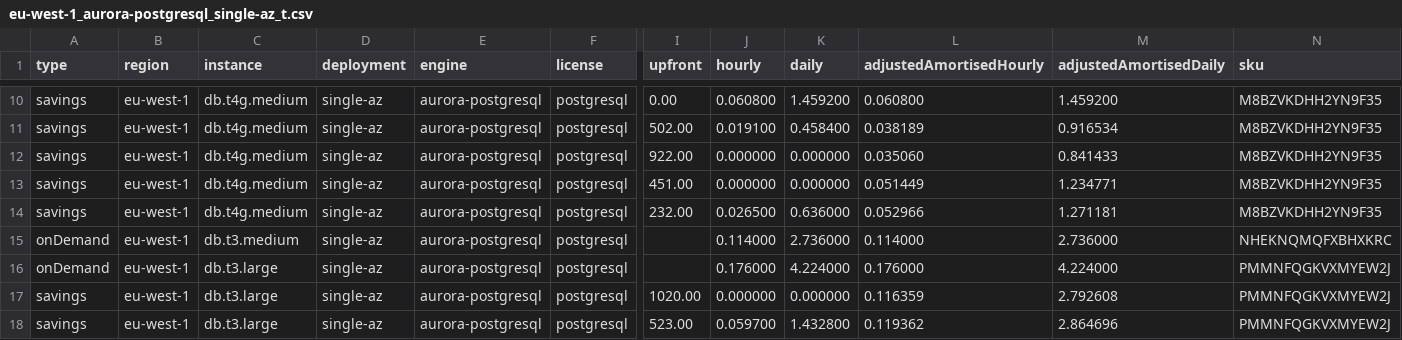
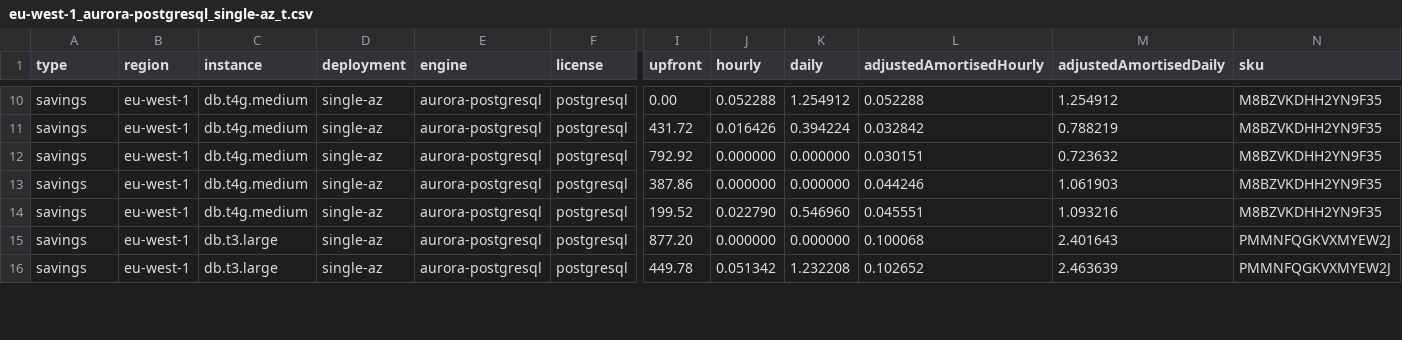
Before and after one commit to szantopeter/open-finops, a CSV file: src/assets/pricing/eu-west-1_aurora-postgresql_single-az_t.csv, drawn as a sheet; only a part is shown, gaps mark what is left out; removed rows and columns are numbered as before the commit, all else as after; rows hold the shown columns only; the diff covers the shown part only; the diff names each change by its address in the sheet, - before the commit and + after, or states it on an @@ line.

```diff
--- a/src/assets/pricing/eu-west-1_aurora-postgresql_single-az_t.csv
+++ b/src/assets/pricing/eu-west-1_aurora-postgresql_single-az_t.csv
-J10 (hourly): 0.060800
+J10 (hourly): 0.052288
-K10 (daily): 1.459200
+K10 (daily): 1.254912
-L10 (adjustedAmortisedHourly): 0.060800
+L10 (adjustedAmortisedHourly): 0.052288
-M10 (adjustedAmortisedDaily): 1.459200
+M10 (adjustedAmortisedDaily): 1.254912
-I11 (upfront): 502.00
+I11 (upfront): 431.72
-J11 (hourly): 0.019100
+J11 (hourly): 0.016426
-K11 (daily): 0.458400
+K11 (daily): 0.394224
-L11 (adjustedAmortisedHourly): 0.038189
+L11 (adjustedAmortisedHourly): 0.032842
-M11 (adjustedAmortisedDaily): 0.916534
+M11 (adjustedAmortisedDaily): 0.788219
-I12 (upfront): 922.00
+I12 (upfront): 792.92
-L12 (adjustedAmortisedHourly): 0.035060
+L12 (adjustedAmortisedHourly): 0.030151
-M12 (adjustedAmortisedDaily): 0.841433
+M12 (adjustedAmortisedDaily): 0.723632
-I13 (upfront): 451.00
+I13 (upfront): 387.86
-L13 (adjustedAmortisedHourly): 0.051449
+L13 (adjustedAmortisedHourly): 0.044246
-M13 (adjustedAmortisedDaily): 1.234771
+M13 (adjustedAmortisedDaily): 1.061903
-I14 (upfront): 232.00
+I14 (upfront): 199.52
-J14 (hourly): 0.026500
+J14 (hourly): 0.022790
-K14 (daily): 0.636000
+K14 (daily): 0.546960
-L14 (adjustedAmortisedHourly): 0.052966
+L14 (adjustedAmortisedHourly): 0.045551
-M14 (adjustedAmortisedDaily): 1.271181
+M14 (adjustedAmortisedDaily): 1.093216
-row 15: onDemand | eu-west-1 | db.t3.medium | single-az | aurora-postgresql | postgresql |  | 0.114000 | 2.736000 | 0.114000 | 2.736000 | NHEKNQMQFXBHXKRC
-row 16: onDemand | eu-west-1 | db.t3.large | single-az | aurora-postgresql | postgresql |  | 0.176000 | 4.224000 | 0.176000 | 4.224000 | PMMNFQGKVXMYEW2J
-I15 (upfront): 1020.00
+I15 (upfront): 877.20
-L15 (adjustedAmortisedHourly): 0.116359
+L15 (adjustedAmortisedHourly): 0.100068
-M15 (adjustedAmortisedDaily): 2.792608
+M15 (adjustedAmortisedDaily): 2.401643
-I16 (upfront): 523.00
+I16 (upfront): 449.78
-J16 (hourly): 0.059700
+J16 (hourly): 0.051342
-K16 (daily): 1.432800
+K16 (daily): 1.232208
-L16 (adjustedAmortisedHourly): 0.119362
+L16 (adjustedAmortisedHourly): 0.102652
-M16 (adjustedAmortisedDaily): 2.864696
+M16 (adjustedAmortisedDaily): 2.463639
```
Also changed, not shown: 2 removed rows and 68 edited cells elsewhere in this file, src/assets/pricing/eu-west-1_oracle-se2-byol_multi-az_r.csv, src/assets/pricing/us-east-1_aurora-mysql_single-az_t.csv, 19 other files.
